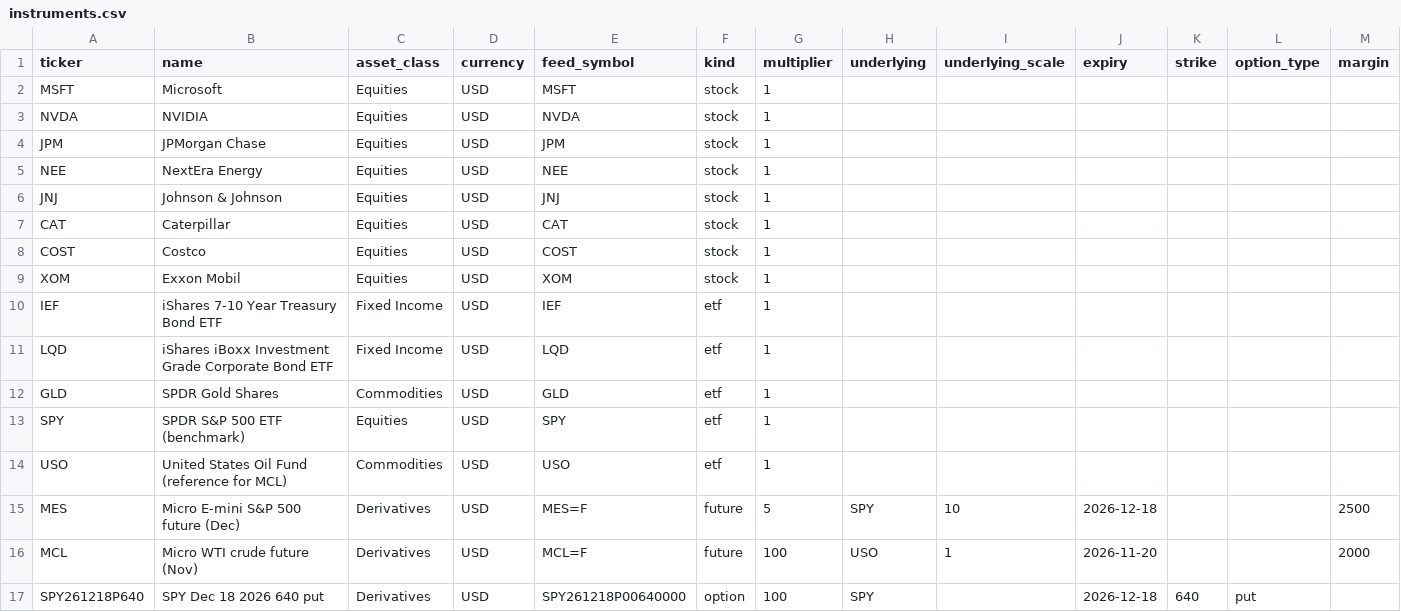
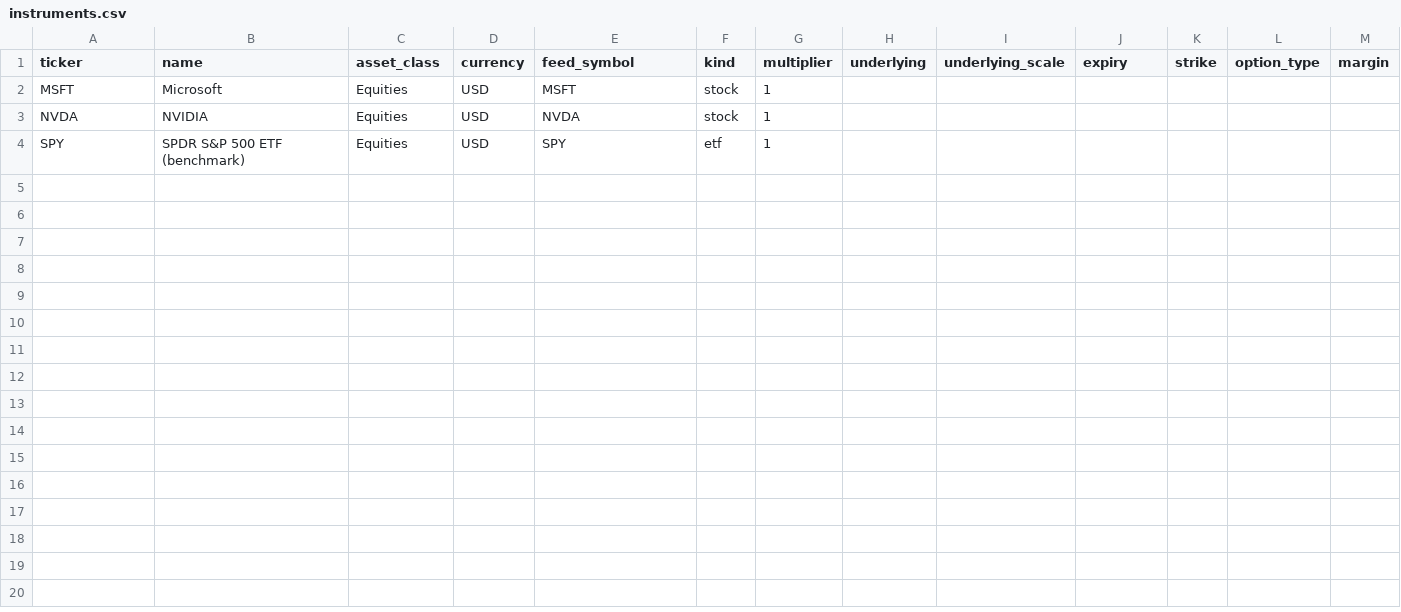
Before and after one commit to pearchew/wpd, a CSV file: data/instruments.csv, drawn as a sheet; only a part is shown; rows hold the shown columns only; the diff names each change by its address in the sheet, - before the commit and + after, or states it on an @@ line.

```diff
--- a/data/instruments.csv
+++ b/data/instruments.csv
-row 4: JPM | JPMorgan Chase | Equities | USD | JPM | stock | 1
-row 5: NEE | NextEra Energy | Equities | USD | NEE | stock | 1
-row 6: JNJ | Johnson & Johnson | Equities | USD | JNJ | stock | 1
-row 7: CAT | Caterpillar | Equities | USD | CAT | stock | 1
-row 8: COST | Costco | Equities | USD | COST | stock | 1
-row 9: XOM | Exxon Mobil | Equities | USD | XOM | stock | 1
-row 10: IEF | iShares 7-10 Year Treasury Bond ETF | Fixed Income | USD | IEF | etf | 1
-row 11: LQD | iShares iBoxx Investment Grade Corporate Bond ETF | Fixed Income | USD | LQD | etf | 1
-row 12: GLD | SPDR Gold Shares | Commodities | USD | GLD | etf | 1
-row 14: USO | United States Oil Fund (reference for MCL) | Commodities | USD | USO | etf | 1
-row 15: MES | Micro E-mini S&P 500 future (Dec) | Derivatives | USD | MES=F | future | 5 | SPY | 10 | 2026-12-18 |  |  | 2500
-row 16: MCL | Micro WTI crude future (Nov) | Derivatives | USD | MCL=F | future | 100 | USO | 1 | 2026-11-20 |  |  | 2000
-row 17: SPY261218P640 | SPY Dec 18 2026 640 put | Derivatives | USD | SPY261218P00640000 | option | 100 | SPY |  | 2026-12-18 | 640 | put
```
Also changed, not shown: data/trades.csv, data/votes.csv, 41 other files.
